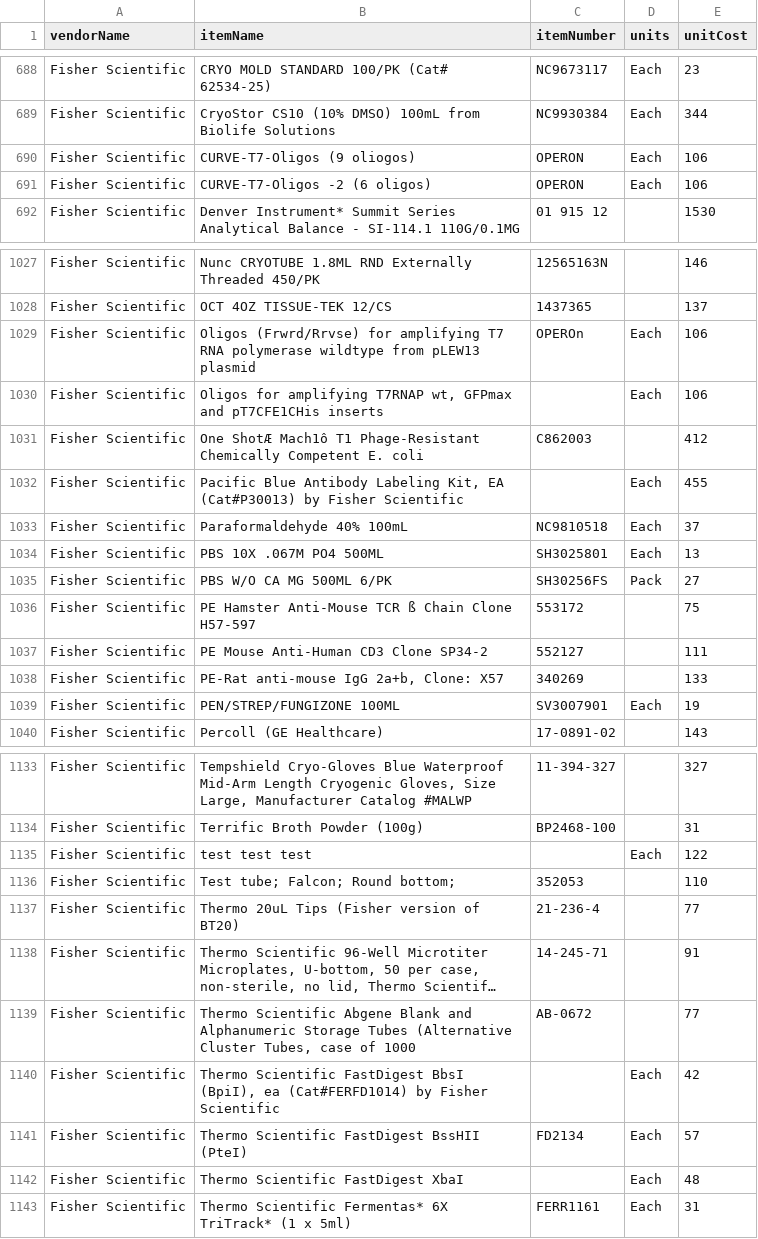
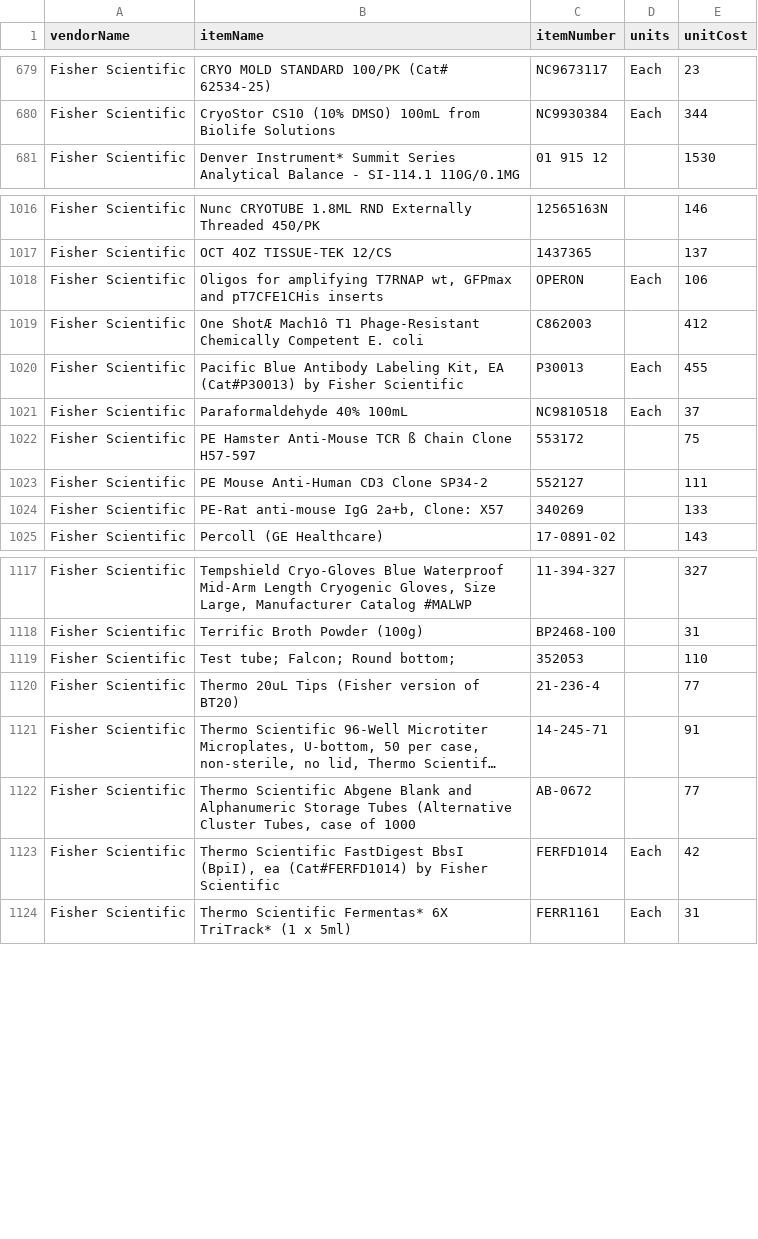
Before and after one commit to bimberlabinternal/BimberLabKeyModules, a TSV file: LabPurchasing/resources/data/referenceItems.tsv, drawn as a sheet; only a part is shown, gaps mark what is left out; long unchanged cells end in …; removed rows and columns are numbered as before the commit, all else as after; the diff covers the shown part only; the diff names each change by its address in the sheet, - before the commit and + after, or states it on an @@ line.

Commit message:
Update purchasing ref items

```diff
--- a/LabPurchasing/resources/data/referenceItems.tsv
+++ b/LabPurchasing/resources/data/referenceItems.tsv
-row 690: Fisher Scientific | CURVE-T7-Oligos (9 oliogos) | OPERON | Each | 106
-row 691: Fisher Scientific | CURVE-T7-Oligos -2 (6 oligos) | OPERON | Each | 106
-row 1029: Fisher Scientific | Oligos (Frwrd/Rrvse) for amplifying T7 RNA polymerase wildtype from pLEW13 plasmid | OPEROn | Each | 106
-C1018 (itemNumber): (empty)
+C1018 (itemNumber): OPERON
-C1020 (itemNumber): (empty)
+C1020 (itemNumber): P30013
-row 1034: Fisher Scientific | PBS 10X .067M PO4 500ML | SH3025801 | Each | 13
-row 1035: Fisher Scientific | PBS W/O CA MG 500ML 6/PK | SH30256FS | Pack | 27
-row 1039: Fisher Scientific | PEN/STREP/FUNGIZONE 100ML | SV3007901 | Each | 19
-row 1135: Fisher Scientific | test test test |  | Each | 122
-C1123 (itemNumber): (empty)
+C1123 (itemNumber): FERFD1014
-row 1141: Fisher Scientific | Thermo Scientific FastDigest BssHII (PteI) | FD2134 | Each | 57
-row 1142: Fisher Scientific | Thermo Scientific FastDigest XbaI |  | Each | 48
```
Also changed, not shown: 1 added row, 11 removed rows and 64 edited cells elsewhere in this file.
